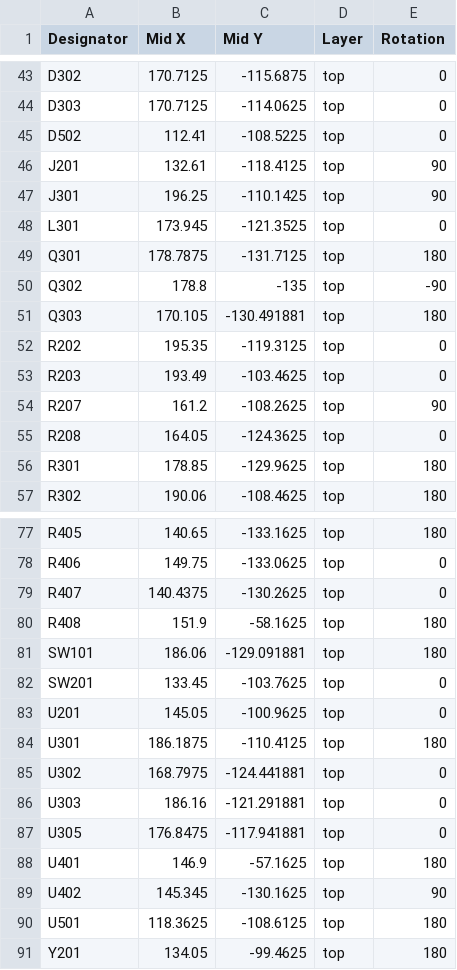
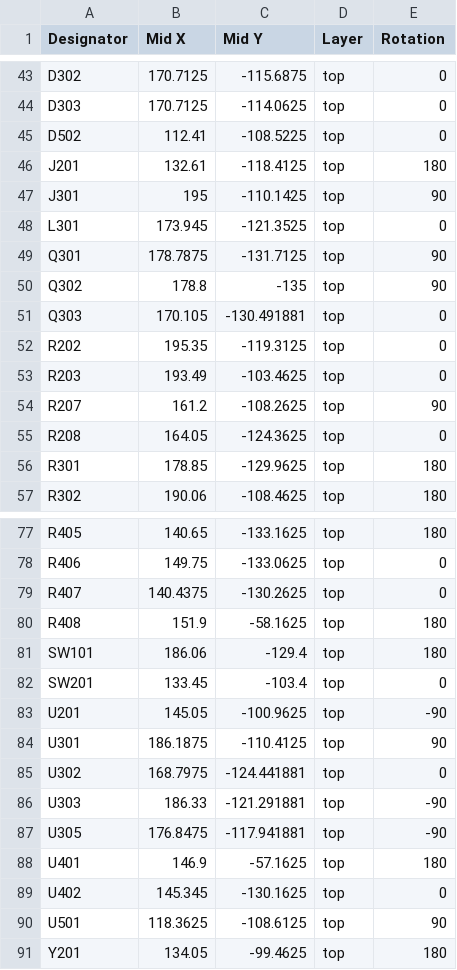
Before and after one commit to LNauiz/2627_ESE_Projet_Inhibot, a CSV file: Hardware/FAB/1ST_Schematix-all-pos.csv, drawn as a sheet; only a part is shown, gaps mark what is left out.

```diff
--- a/Hardware/FAB/1ST_Schematix-all-pos.csv
+++ b/Hardware/FAB/1ST_Schematix-all-pos.csv
@@ -45,8 +45,8 @@ D303,170.7125,-114.0625,top,0
 D502,112.41,-108.5225,top,0
-J201,132.61,-118.4125,top,90
-J301,196.25,-110.1425,top,90
+J201,132.61,-118.4125,top,180
+J301,195,-110.1425,top,90
 L301,173.945,-121.3525,top,0
-Q301,178.7875,-131.7125,top,180
-Q302,178.8,-135,top,-90
-Q303,170.105,-130.491881,top,180
+Q301,178.7875,-131.7125,top,90
+Q302,178.8,-135,top,90
+Q303,170.105,-130.491881,top,0
 R202,195.35,-119.3125,top,0
@@ -80,12 +80,12 @@ R407,140.4375,-130.2625,top,0
 R408,151.9,-58.1625,top,180
-SW101,186.06,-129.091881,top,180
-SW201,133.45,-103.7625,top,0
-U201,145.05,-100.9625,top,0
-U301,186.1875,-110.4125,top,180
+SW101,186.06,-129.4,top,180
+SW201,133.45,-103.4,top,0
+U201,145.05,-100.9625,top,-90
+U301,186.1875,-110.4125,top,90
 U302,168.7975,-124.441881,top,0
-U303,186.16,-121.291881,top,0
-U305,176.8475,-117.941881,top,0
+U303,186.33,-121.291881,top,-90
+U305,176.8475,-117.941881,top,-90
 U401,146.9,-57.1625,top,180
-U402,145.345,-130.1625,top,90
-U501,118.3625,-108.6125,top,180
+U402,145.345,-130.1625,top,0
+U501,118.3625,-108.6125,top,90
 Y201,134.05,-99.4625,top,180
```
Also changed, not shown: Hardware/1ST_Schematix/BOM.csv, 19 other files.
